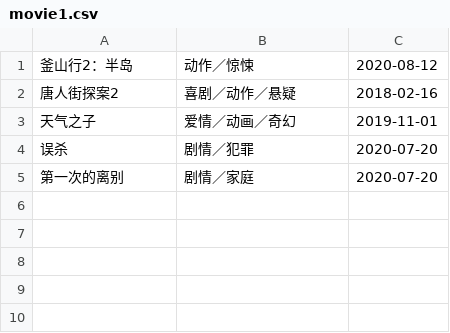
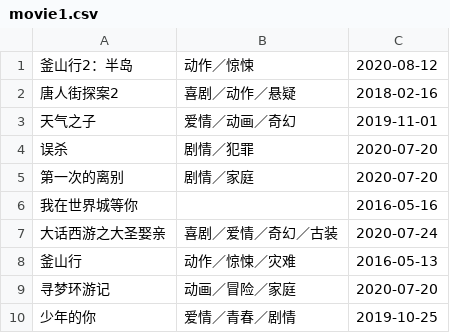
Before and after one commit to Snnzhao/Python-002, a CSV file: week01/assignment2/spiders/spiders/spiders/movie1.csv, drawn as a sheet; the diff names each change by its address in the sheet, - before the commit and + after, or states it on an @@ line.

Commit message:
week01 assignment

```diff
--- a/week01/assignment2/spiders/spiders/spiders/movie1.csv
+++ b/week01/assignment2/spiders/spiders/spiders/movie1.csv
+row 6: 我在世界城等你 |  | 2016-05-16
+row 7: 大话西游之大圣娶亲 | 喜剧／爱情／奇幻／古装 | 2020-07-24
+row 8: 釜山行 | 动作／惊悚／灾难 | 2016-05-13
+row 9: 寻梦环游记 | 动画／冒险／家庭 | 2020-07-20
+row 10: 少年的你 | 爱情／青春／剧情 | 2019-10-25
```
Also changed, not shown: 1 other file.
